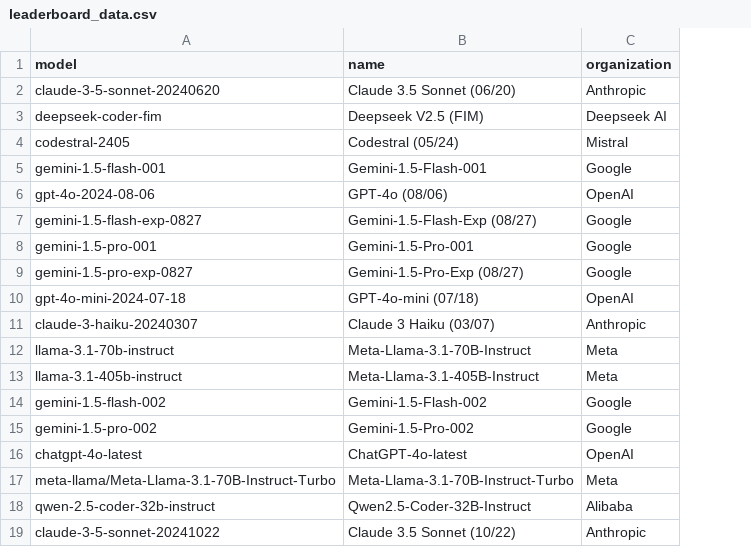
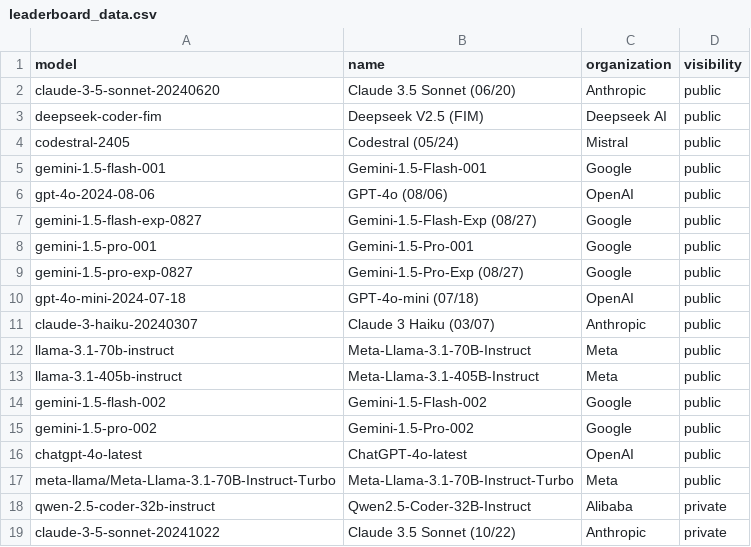
Before and after one commit to adityamittal13/copilot-arena-website, a CSV file: backend/leaderboard_data.csv, drawn as a sheet; the diff names each change by its address in the sheet, - before the commit and + after, or states it on an @@ line.

Commit message:
add visibility

```diff
--- a/backend/leaderboard_data.csv
+++ b/backend/leaderboard_data.csv
+column D (visibility), rows 2-19: public | public | public | public | public | public | public | public | public | public | public | public | public | public | public | public | private | private
```
Also changed, not shown: 1 other file.
